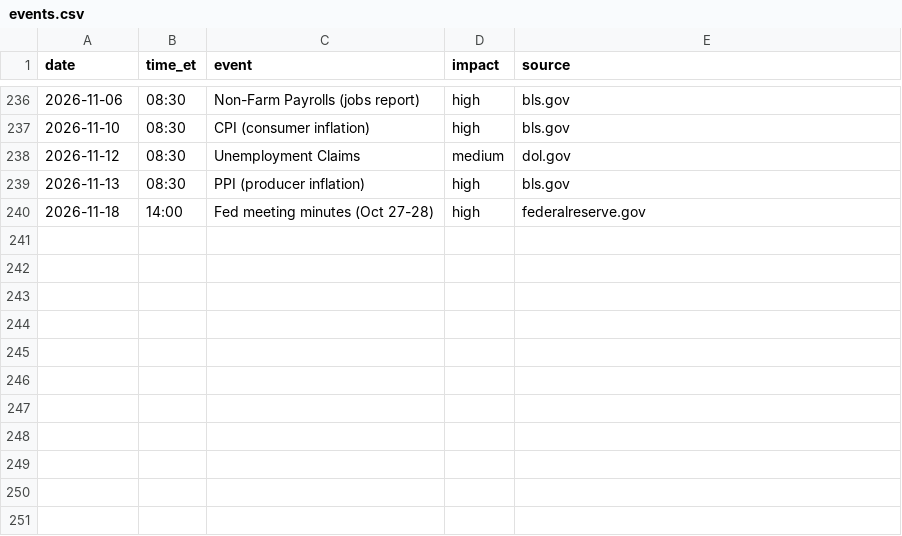
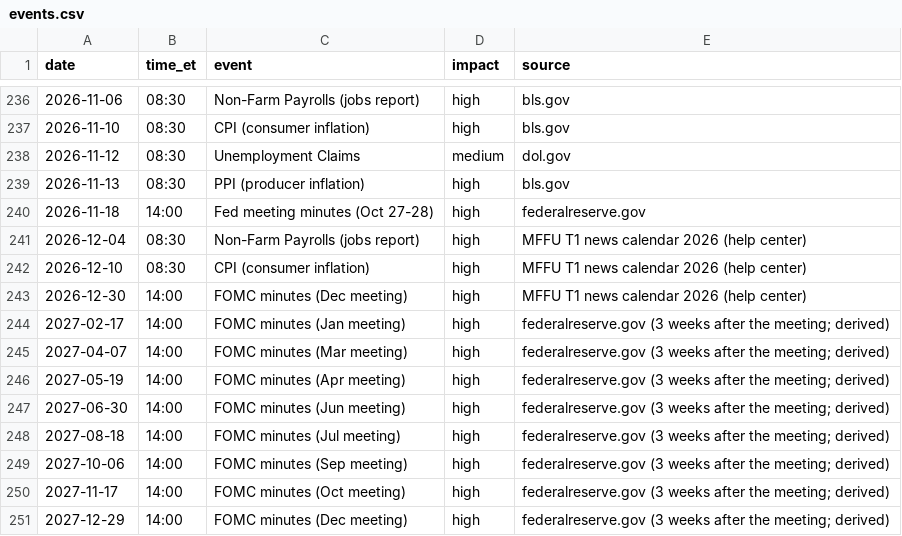
Before and after one commit to dcondax1-wq/Olympus, a CSV file: data/news/events.csv, drawn as a sheet; only a part is shown, gaps mark what is left out.

```diff
--- a/data/news/events.csv
+++ b/data/news/events.csv
@@ -240 +240,12 @@ date,time_et,event,impact,source
 2026-11-18,14:00,Fed meeting minutes (Oct 27-28),high,federalreserve.gov
+2026-12-04,08:30,Non-Farm Payrolls (jobs report),high,MFFU T1 news calendar 2026 (help center)
+2026-12-10,08:30,CPI (consumer inflation),high,MFFU T1 news calendar 2026 (help center)
+2026-12-30,14:00,FOMC minutes (Dec meeting),high,MFFU T1 news calendar 2026 (help center)
+2027-02-17,14:00,FOMC minutes (Jan meeting),high,federalreserve.gov (3 weeks after the meeting; derived)
+2027-04-07,14:00,FOMC minutes (Mar meeting),high,federalreserve.gov (3 weeks after the meeting; derived)
+2027-05-19,14:00,FOMC minutes (Apr meeting),high,federalreserve.gov (3 weeks after the meeting; derived)
+2027-06-30,14:00,FOMC minutes (Jun meeting),high,federalreserve.gov (3 weeks after the meeting; derived)
+2027-08-18,14:00,FOMC minutes (Jul meeting),high,federalreserve.gov (3 weeks after the meeting; derived)
+2027-10-06,14:00,FOMC minutes (Sep meeting),high,federalreserve.gov (3 weeks after the meeting; derived)
+2027-11-17,14:00,FOMC minutes (Oct meeting),high,federalreserve.gov (3 weeks after the meeting; derived)
+2027-12-29,14:00,FOMC minutes (Dec meeting),high,federalreserve.gov (3 weeks after the meeting; derived)
```
Also changed, not shown: 10 other files.
